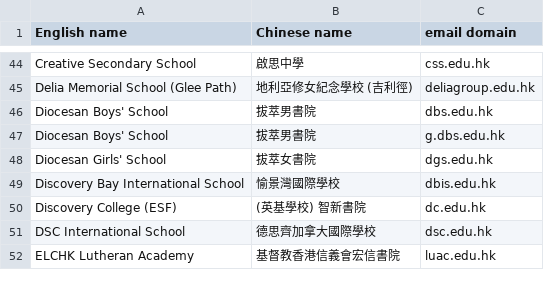
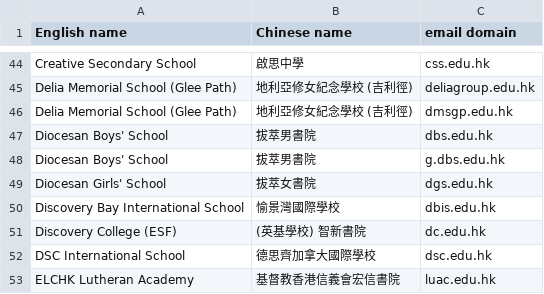
Before and after one commit to iamsteveng/loco-marketing, a CSV file: data/school-domains/school-domains.csv, drawn as a sheet; only a part is shown, gaps mark what is left out; the diff names each change by its address in the sheet, - before the commit and + after, or states it on an @@ line.

Commit message:
Add Delia Glee Path student domain

```diff
--- a/data/school-domains/school-domains.csv
+++ b/data/school-domains/school-domains.csv
+row 46: Delia Memorial School (Glee Path) | 地利亞修女紀念學校 (吉利徑) | dmsgp.edu.hk
```
Also changed, not shown: 1 other file.
